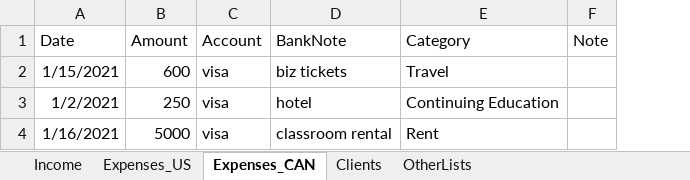
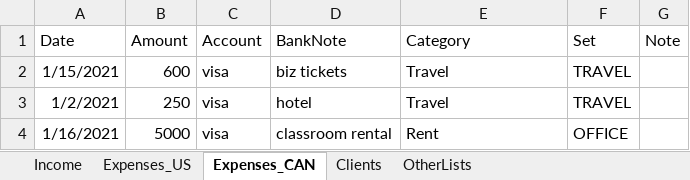
Before and after one commit to KDVdecisions/AccountReports, an Excel workbook: AccountReportApp/Data/Demo_Accounts.xlsx, sheet Expenses_CAN, drawn as a sheet; values as stored, in another font and other column widths than the file's, no borders; the diff names each change by its address in the sheet, - before the commit and + after, or states it on an @@ line.

Commit message:
added expense summaries

```diff
--- a/AccountReportApp/Data/Demo_Accounts.xlsx (sheet Expenses_CAN)
+++ b/AccountReportApp/Data/Demo_Accounts.xlsx (sheet Expenses_CAN)
+column F (Set), rows 2-4: TRAVEL | TRAVEL | OFFICE
-E3 (Category): Continuing Education
+E3 (Category): Travel
```
Also changed, not shown: sheet Expenses_US, 2 other files.
